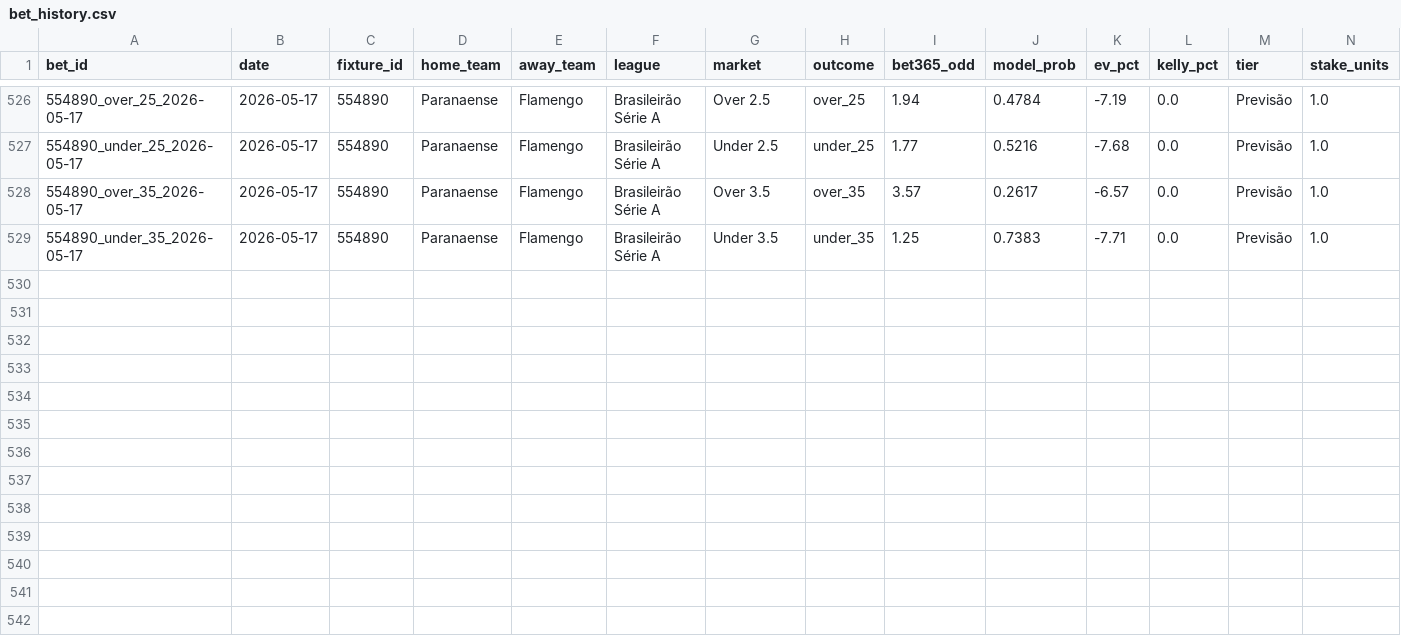
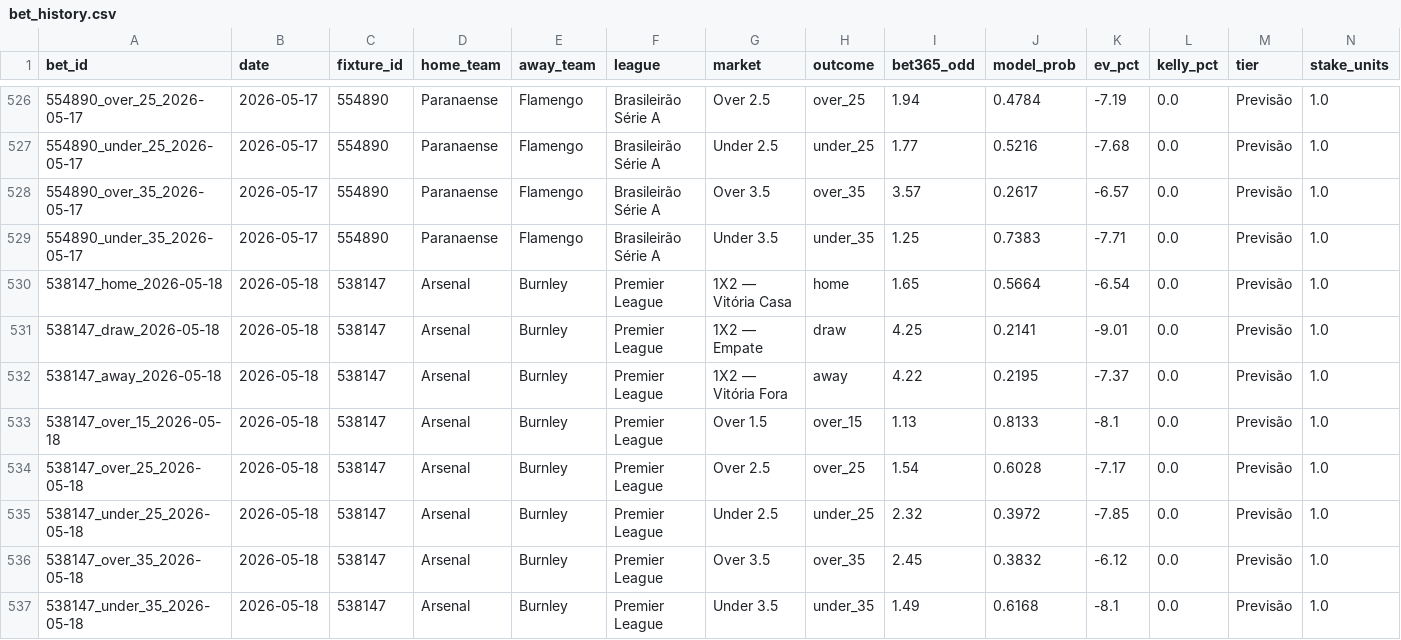
Before and after one commit to raymz1990/football-analytics, a CSV file: data/historical/bet_history.csv, drawn as a sheet; only a part is shown, gaps mark what is left out; rows hold the shown columns only; the diff names each change by its address in the sheet, - before the commit and + after, or states it on an @@ line.

```diff
--- a/data/historical/bet_history.csv
+++ b/data/historical/bet_history.csv
+row 530: 538147_home_2026-05-18 | 2026-05-18 | 538147 | Arsenal | Burnley | Premier League | 1X2 — Vitória Casa | home | 1.65 | 0.5664 | -6.54 | 0.0 | Previsão | 1.0
+row 531: 538147_draw_2026-05-18 | 2026-05-18 | 538147 | Arsenal | Burnley | Premier League | 1X2 — Empate | draw | 4.25 | 0.2141 | -9.01 | 0.0 | Previsão | 1.0
+row 532: 538147_away_2026-05-18 | 2026-05-18 | 538147 | Arsenal | Burnley | Premier League | 1X2 — Vitória Fora | away | 4.22 | 0.2195 | -7.37 | 0.0 | Previsão | 1.0
+row 533: 538147_over_15_2026-05-18 | 2026-05-18 | 538147 | Arsenal | Burnley | Premier League | Over 1.5 | over_15 | 1.13 | 0.8133 | -8.1 | 0.0 | Previsão | 1.0
+row 534: 538147_over_25_2026-05-18 | 2026-05-18 | 538147 | Arsenal | Burnley | Premier League | Over 2.5 | over_25 | 1.54 | 0.6028 | -7.17 | 0.0 | Previsão | 1.0
+row 535: 538147_under_25_2026-05-18 | 2026-05-18 | 538147 | Arsenal | Burnley | Premier League | Under 2.5 | under_25 | 2.32 | 0.3972 | -7.85 | 0.0 | Previsão | 1.0
+row 536: 538147_over_35_2026-05-18 | 2026-05-18 | 538147 | Arsenal | Burnley | Premier League | Over 3.5 | over_35 | 2.45 | 0.3832 | -6.12 | 0.0 | Previsão | 1.0
+row 537: 538147_under_35_2026-05-18 | 2026-05-18 | 538147 | Arsenal | Burnley | Premier League | Under 3.5 | under_35 | 1.49 | 0.6168 | -8.1 | 0.0 | Previsão | 1.0
```
Also changed, not shown: 3 other files.
